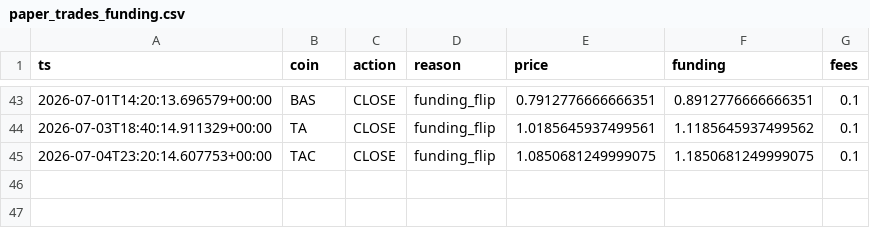
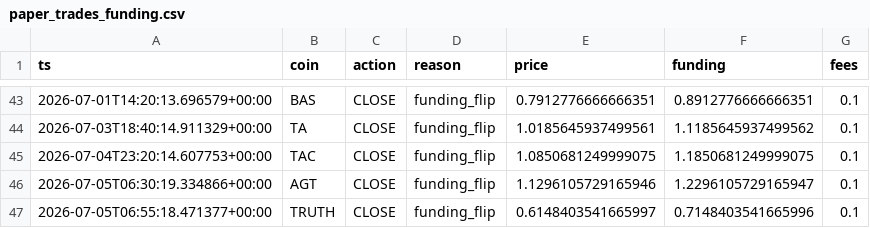
Before and after one commit to AlexeyKharin06/bots-cluster-, a CSV file: memory/trade/paper_v1/paper_trades_funding.csv, drawn as a sheet; only a part is shown, gaps mark what is left out.

```diff
--- a/memory/trade/paper_v1/paper_trades_funding.csv
+++ b/memory/trade/paper_v1/paper_trades_funding.csv
@@ -45 +45,3 @@ ts,coin,action,reason,price,funding,fees
 2026-07-04T23:20:14.607753+00:00,TAC,CLOSE,funding_flip,1.0850681249999075,1.1850681249999075,0.1
+2026-07-05T06:30:19.334866+00:00,AGT,CLOSE,funding_flip,1.1296105729165946,1.2296105729165947,0.1
+2026-07-05T06:55:18.471377+00:00,TRUTH,CLOSE,funding_flip,0.6148403541665997,0.7148403541665996,0.1
```
Also changed, not shown: memory/trade/paper_v1/paper_trades_breakout.csv, memory/trade/paper_v1/paper_trades_grid.csv, 9 other files.
